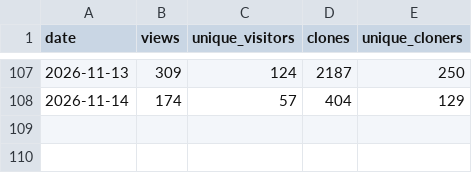
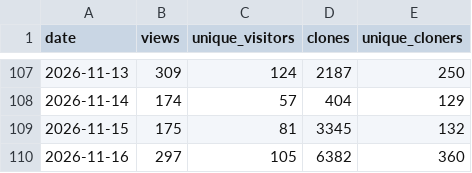
Before and after one commit to Vigil-SOC/metrics, a CSV file: data/traffic_daily.csv, drawn as a sheet; only a part is shown, gaps mark what is left out; the diff names each change by its address in the sheet, - before the commit and + after, or states it on an @@ line.

Commit message:
metrics snapshot 2026-11-17
Daily export of Vigil adoption figures. See METHODOLOGY.md.

```diff
--- a/data/traffic_daily.csv
+++ b/data/traffic_daily.csv
+row 109: 2026-11-15 | 175 | 81 | 3345 | 132
+row 110: 2026-11-16 | 297 | 105 | 6382 | 360
```
Also changed, not shown: data/contributors.csv, data/monthly_summary.csv, 2 other files.
